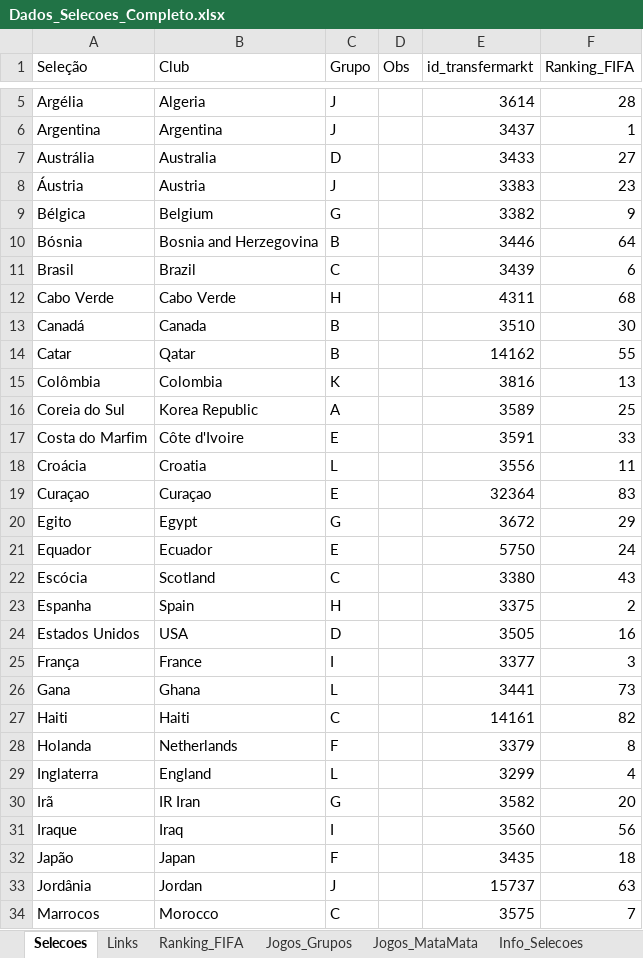
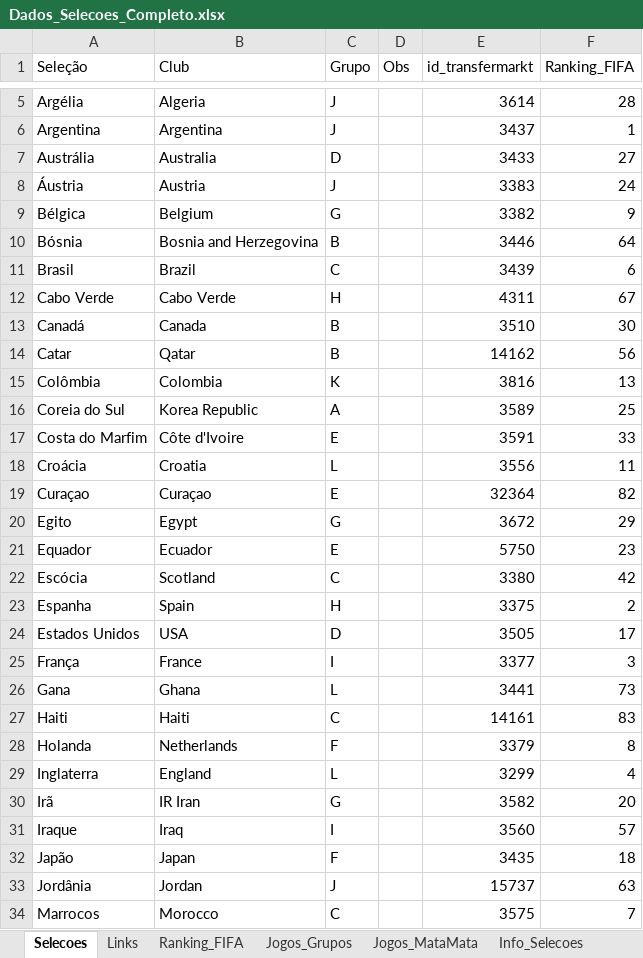
Before and after one commit to larrybers87/copa_2026, an Excel workbook: data/processed/Dados_Selecoes_Completo.xlsx, sheet Selecoes, drawn as a sheet; only a part is shown, gaps mark what is left out; values as stored, in another font and other column widths than the file's, no borders; the diff covers the shown part only; the diff names each change by its address in the sheet, - before the commit and + after, or states it on an @@ line.

```diff
--- a/data/processed/Dados_Selecoes_Completo.xlsx (sheet Selecoes)
+++ b/data/processed/Dados_Selecoes_Completo.xlsx (sheet Selecoes)
-F8 (Ranking_FIFA): 23
+F8 (Ranking_FIFA): 24
-F12 (Ranking_FIFA): 68
+F12 (Ranking_FIFA): 67
-F14 (Ranking_FIFA): 55
+F14 (Ranking_FIFA): 56
-F19 (Ranking_FIFA): 83
+F19 (Ranking_FIFA): 82
-F21 (Ranking_FIFA): 24
+F21 (Ranking_FIFA): 23
-F22 (Ranking_FIFA): 43
+F22 (Ranking_FIFA): 42
-F24 (Ranking_FIFA): 16
+F24 (Ranking_FIFA): 17
-F27 (Ranking_FIFA): 82
+F27 (Ranking_FIFA): 83
-F31 (Ranking_FIFA): 56
+F31 (Ranking_FIFA): 57
```
Also changed, not shown: 5 edited cells elsewhere in this sheet, sheet Estatisticas_Gerais, sheet Ranking_FIFA, sheet Record_Against, sheet Annual_Balance, data/raw/Dados_Selecoes.xlsx, 14 other files.
